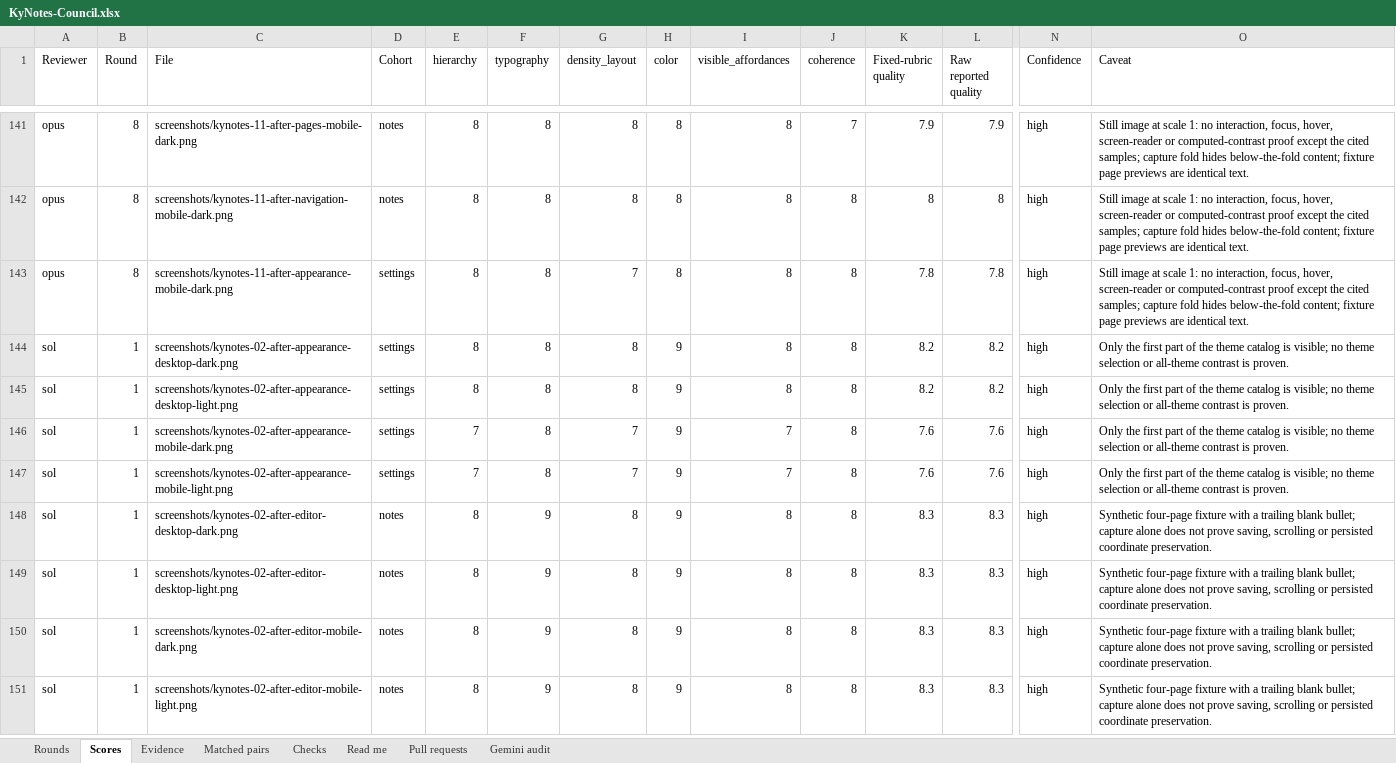
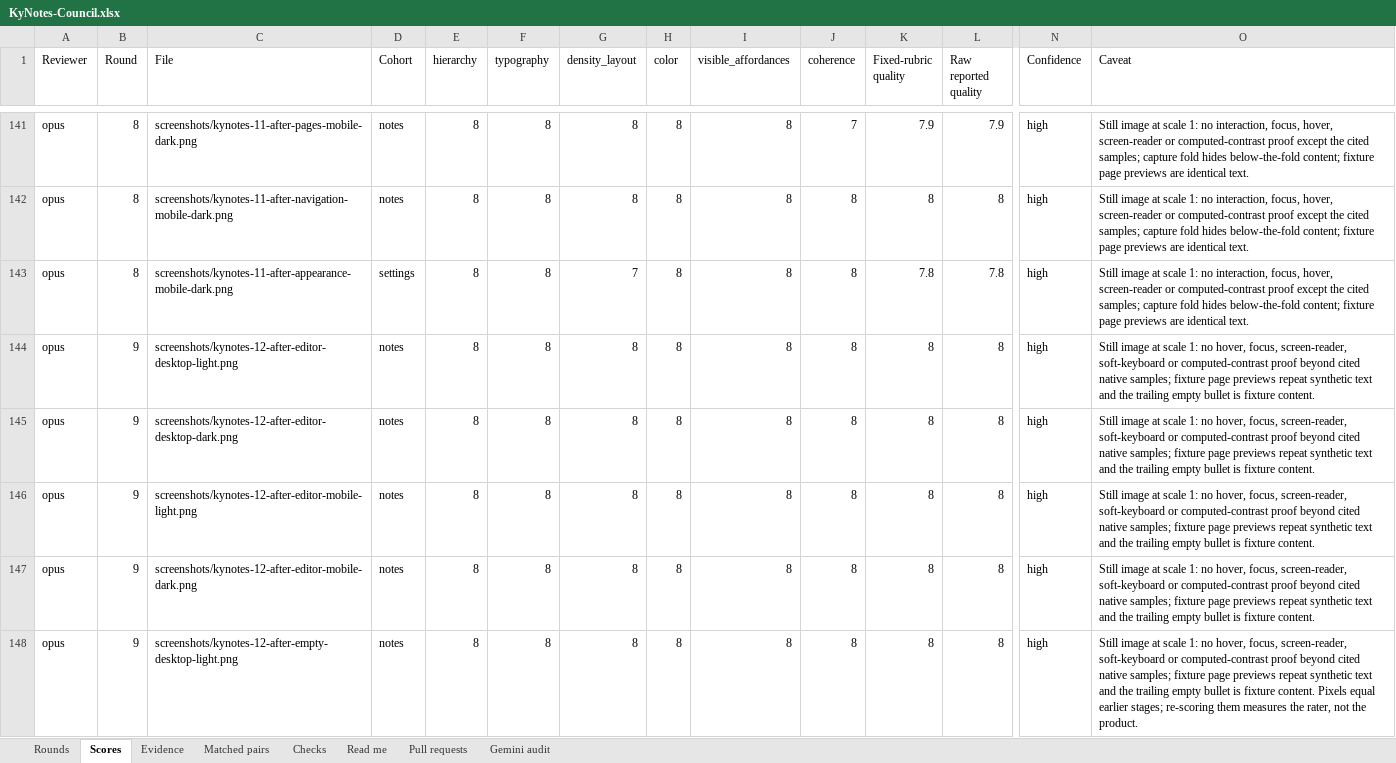
Before and after one commit to Busnes-app/KyNotes-server, an Excel workbook: docs/ui-notes-eight/KyNotes-Council.xlsx, sheet Scores, drawn as a sheet; only a part is shown, gaps mark what is left out; the shorter side is filled out with more unchanged rows; values as stored, in another font and other column widths than the file's, no borders; rows hold the shown columns only; the diff covers the shown part only; the diff names each change by its address in the sheet, - before the commit and + after, or states it on an @@ line.

```diff
--- a/docs/ui-notes-eight/KyNotes-Council.xlsx (sheet Scores)
+++ b/docs/ui-notes-eight/KyNotes-Council.xlsx (sheet Scores)
+row 144: opus | 9 | screenshots/kynotes-12-after-editor-desktop-light.png | notes | 8 | 8 | 8 | 8 | 8 | 8 | 8 | 8 | high | Still image at scale 1: no hover, focus, screen-reader, soft-keyboard or computed-contrast proof beyond cited native samples; fixture page previews repeat synthetic text and the trailing empty bullet is fixture content.
+row 145: opus | 9 | screenshots/kynotes-12-after-editor-desktop-dark.png | notes | 8 | 8 | 8 | 8 | 8 | 8 | 8 | 8 | high | Still image at scale 1: no hover, focus, screen-reader, soft-keyboard or computed-contrast proof beyond cited native samples; fixture page previews repeat synthetic text and the trailing empty bullet is fixture content.
+row 146: opus | 9 | screenshots/kynotes-12-after-editor-mobile-light.png | notes | 8 | 8 | 8 | 8 | 8 | 8 | 8 | 8 | high | Still image at scale 1: no hover, focus, screen-reader, soft-keyboard or computed-contrast proof beyond cited native samples; fixture page previews repeat synthetic text and the trailing empty bullet is fixture content.
+row 147: opus | 9 | screenshots/kynotes-12-after-editor-mobile-dark.png | notes | 8 | 8 | 8 | 8 | 8 | 8 | 8 | 8 | high | Still image at scale 1: no hover, focus, screen-reader, soft-keyboard or computed-contrast proof beyond cited native samples; fixture page previews repeat synthetic text and the trailing empty bullet is fixture content.
+row 148: opus | 9 | screenshots/kynotes-12-after-empty-desktop-light.png | notes | 8 | 8 | 8 | 8 | 8 | 8 | 8 | 8 | high | Still image at scale 1: no hover, focus, screen-reader, soft-keyboard or computed-contrast proof beyond cited native samples; fixture page previews repeat synthetic text and the trailing empty bullet is fixture content. Pixels equal earlier stages; re-scoring them measures the rater, not the product.
```
Also changed, not shown: 39 added rows elsewhere in this sheet, sheet Evidence, sheet Rounds, sheet Checks, 12 other files.
